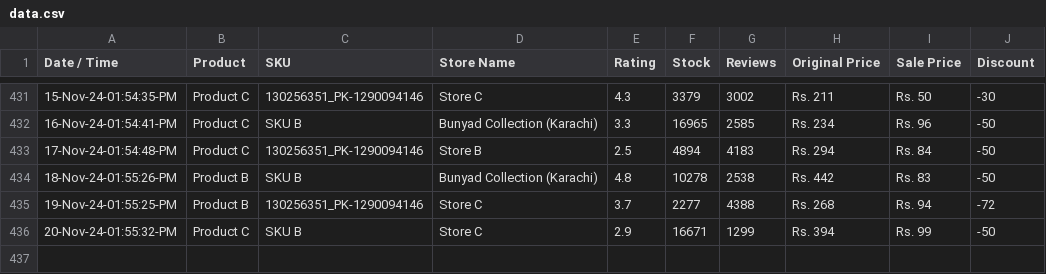
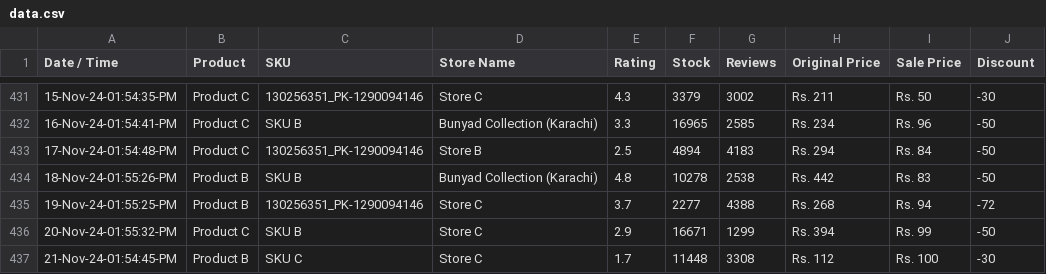
Before and after one commit to shafqatjan/url2image, a CSV file: data.csv, drawn as a sheet; only a part is shown, gaps mark what is left out.

Commit message:
21-Nov-24-01:54:45:PM

```diff
--- a/data.csv
+++ b/data.csv
@@ -436 +436,2 @@ Date / Time,Product,SKU,Store Name,Rating,Stock,Reviews,Original Price,Sale Pric
 20-Nov-24-01:55:32-PM,Product C,SKU B,Store C,2.9,16671,1299,Rs. 394,Rs. 99,-50
+21-Nov-24-01:54:45-PM,Product B,SKU C,Store C,1.7,11448,3308,Rs. 112,Rs. 100,-30
```
